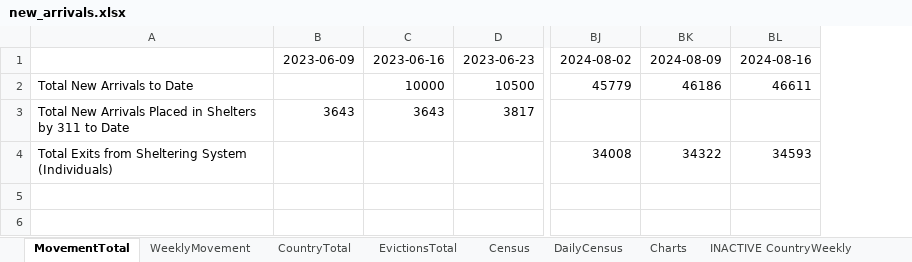
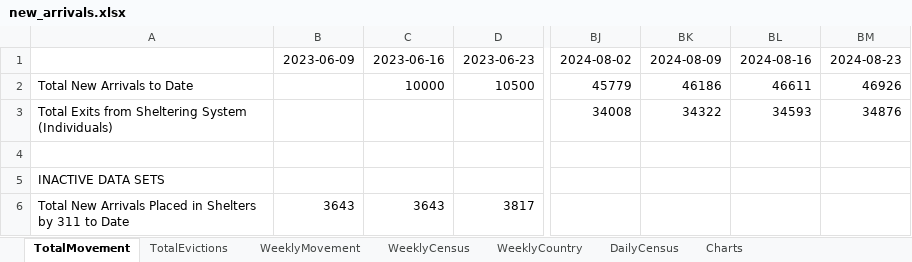
Before and after one commit to fgregg/asylum-dashboard-data, an Excel workbook: new_arrivals.xlsx, sheet TotalMovement, drawn as a sheet; only a part is shown, gaps mark what is left out; values as stored, in another font and other column widths than the file's, no borders; charts and pictures not drawn; addresses are those after the commit; rows hold the shown columns only; the diff names each change by its address in the sheet, - before the commit and + after, or states it on an @@ line.

Commit message:
update data

```diff
--- a/new_arrivals.xlsx (sheet TotalMovement)
+++ b/new_arrivals.xlsx (sheet TotalMovement)
-sheet tab: MovementTotal
+sheet tab: TotalMovement
-sheet tab: EvictionsTotal
+sheet tab: WeeklyCensus
-sheet tab: Census
+sheet tab: WeeklyCountry
-sheet tab: CountryTotal
+sheet tab: TotalEvictions
+column BM, rows 1-2: 2024-08-23 | 46926
@@ row 4 moved to row 3: Total Exits from Sheltering System (Indi… @@
+row 4: (empty)
+row 5: INACTIVE DATA SETS
```
Also changed, not shown: sheet WeeklyCountry, sheet WeeklyCensus, sheet Charts, sheet DailyCensus, sheet WeeklyMovement, other sheet tabs, formulas that keep their value, charts or pictures, 2 other files.
